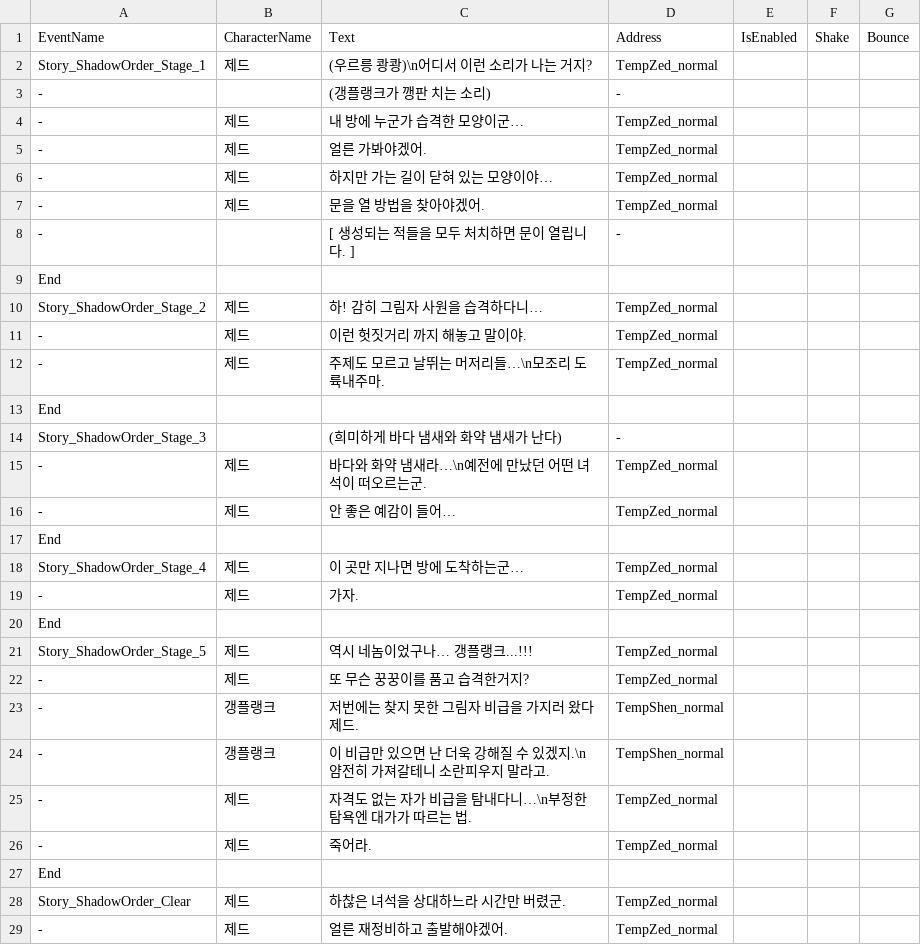
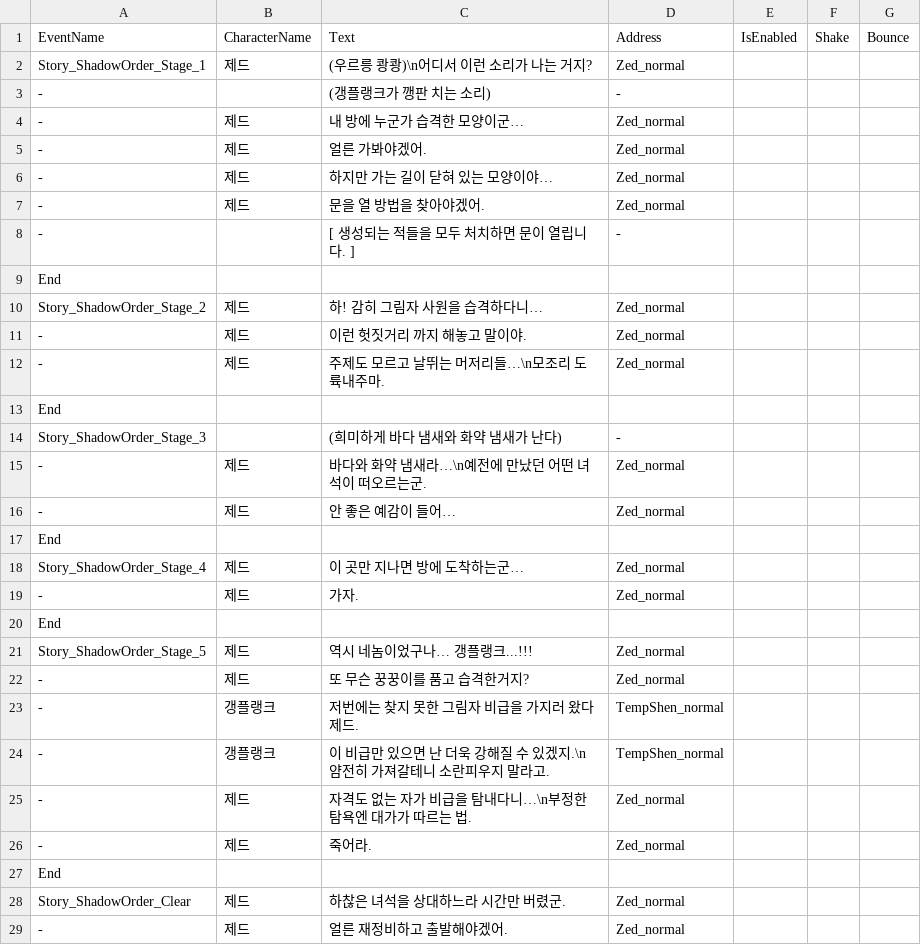
Before and after one commit to minu1117/Zed_New, a CSV file: Assets/Resources/CSVFiles/Story.csv, drawn as a sheet; only a part is shown; the diff covers the shown part only.

```diff
--- a/Assets/Resources/CSVFiles/Story.csv
+++ b/Assets/Resources/CSVFiles/Story.csv
@@ -1,29 +1,29 @@
 EventName,CharacterName,Text,Address,IsEnabled,Shake,Bounce
-Story_ShadowOrder_Stage_1,제드,(우르릉 쾅쾅)\n어디서 이런 소리가 나는 거지?,TempZed_normal,,,
+Story_ShadowOrder_Stage_1,제드,(우르릉 쾅쾅)\n어디서 이런 소리가 나는 거지?,Zed_normal,,,
 -,,(갱플랭크가 깽판 치는 소리),-,,,
--,제드,내 방에 누군가 습격한 모양이군…,TempZed_normal,,,
--,제드,얼른 가봐야겠어.,TempZed_normal,,,
--,제드,하지만 가는 길이 닫혀 있는 모양이야…,TempZed_normal,,,
--,제드,문을 열 방법을 찾아야겠어.,TempZed_normal,,,
+-,제드,내 방에 누군가 습격한 모양이군…,Zed_normal,,,
+-,제드,얼른 가봐야겠어.,Zed_normal,,,
+-,제드,하지만 가는 길이 닫혀 있는 모양이야…,Zed_normal,,,
+-,제드,문을 열 방법을 찾아야겠어.,Zed_normal,,,
 -,,[ 생성되는 적들을 모두 처치하면 문이 열립니다. ],-,,,
 End,,,,,,
-Story_ShadowOrder_Stage_2,제드,하! 감히 그림자 사원을 습격하다니…,TempZed_normal,,,
--,제드,이런 헛짓거리 까지 해놓고 말이야.,TempZed_normal,,,
--,제드,주제도 모르고 날뛰는 머저리들…\n모조리 도륙내주마.,TempZed_normal,,,
+Story_ShadowOrder_Stage_2,제드,하! 감히 그림자 사원을 습격하다니…,Zed_normal,,,
+-,제드,이런 헛짓거리 까지 해놓고 말이야.,Zed_normal,,,
+-,제드,주제도 모르고 날뛰는 머저리들…\n모조리 도륙내주마.,Zed_normal,,,
 End,,,,,,
 Story_ShadowOrder_Stage_3,,(희미하게 바다 냄새와 화약 냄새가 난다),-,,,
--,제드,바다와 화약 냄새라…\n예전에 만났던 어떤 녀석이 떠오르는군.,TempZed_normal,,,
--,제드,안 좋은 예감이 들어…,TempZed_normal,,,
+-,제드,바다와 화약 냄새라…\n예전에 만났던 어떤 녀석이 떠오르는군.,Zed_normal,,,
+-,제드,안 좋은 예감이 들어…,Zed_normal,,,
 End,,,,,,
-Story_ShadowOrder_Stage_4,제드,이 곳만 지나면 방에 도착하는군…,TempZed_normal,,,
--,제드,가자.,TempZed_normal,,,
+Story_ShadowOrder_Stage_4,제드,이 곳만 지나면 방에 도착하는군…,Zed_normal,,,
+-,제드,가자.,Zed_normal,,,
 End,,,,,,
-Story_ShadowOrder_Stage_5,제드,역시 네놈이었구나… 갱플랭크...!!!,TempZed_normal,,,
--,제드,또 무슨 꿍꿍이를 품고 습격한거지?,TempZed_normal,,,
+Story_ShadowOrder_Stage_5,제드,역시 네놈이었구나… 갱플랭크...!!!,Zed_normal,,,
+-,제드,또 무슨 꿍꿍이를 품고 습격한거지?,Zed_normal,,,
 -,갱플랭크,저번에는 찾지 못한 그림자 비급을 가지러 왔다 제드.,TempShen_normal,,,
 -,갱플랭크,이 비급만 있으면 난 더욱 강해질 수 있겠지.\n얌전히 가져갈테니 소란피우지 말라고.,TempShen_normal,,,
--,제드,자격도 없는 자가 비급을 탐내다니…\n부정한 탐욕엔 대가가 따르는 법.,TempZed_normal,,,
--,제드,죽어라.,TempZed_normal,,,
+-,제드,자격도 없는 자가 비급을 탐내다니…\n부정한 탐욕엔 대가가 따르는 법.,Zed_normal,,,
+-,제드,죽어라.,Zed_normal,,,
 End,,,,,,
-Story_ShadowOrder_Clear,제드,하찮은 녀석을 상대하느라 시간만 버렸군.,TempZed_normal,,,
--,제드,얼른 재정비하고 출발해야겠어.,TempZed_normal,,,
+Story_ShadowOrder_Clear,제드,하찮은 녀석을 상대하느라 시간만 버렸군.,Zed_normal,,,
+-,제드,얼른 재정비하고 출발해야겠어.,Zed_normal,,,
```
Also changed, not shown: 43 edited cells elsewhere in this file, Assets/Resources/CSVFiles/Chest_Character.csv, 9 other files.
